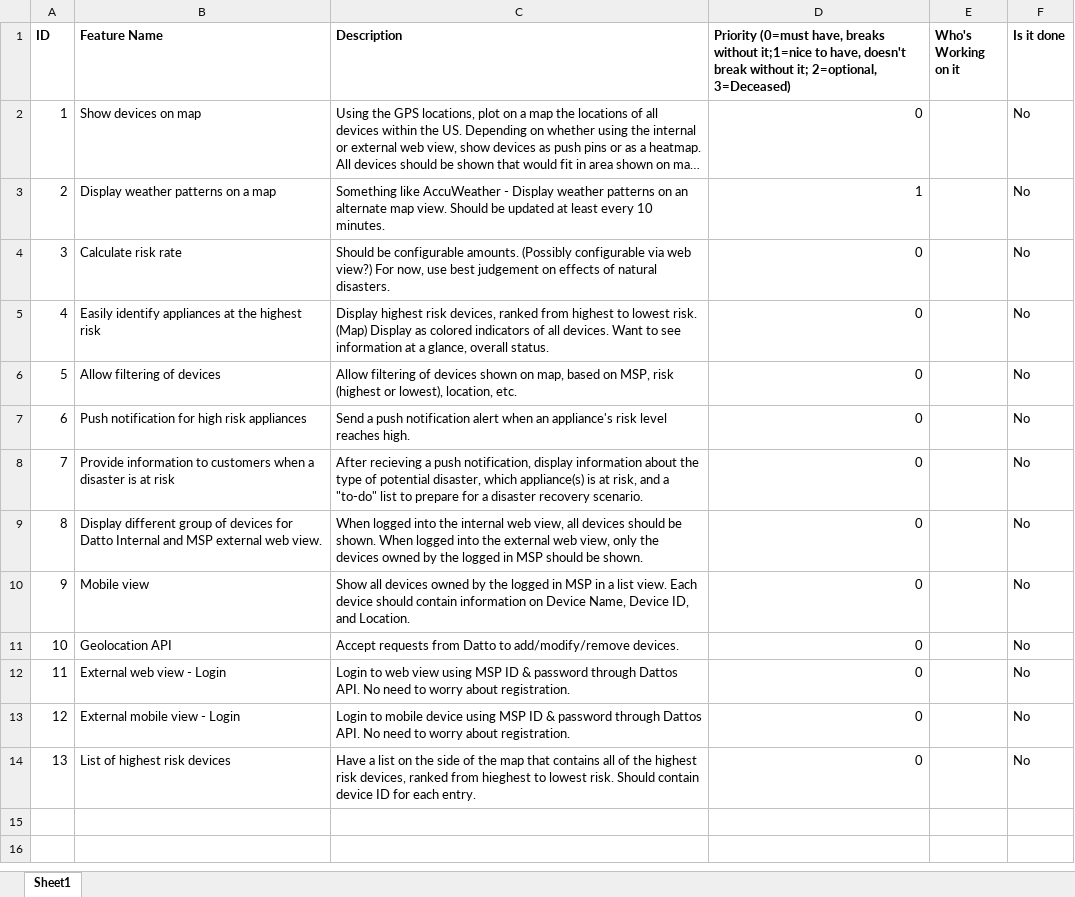
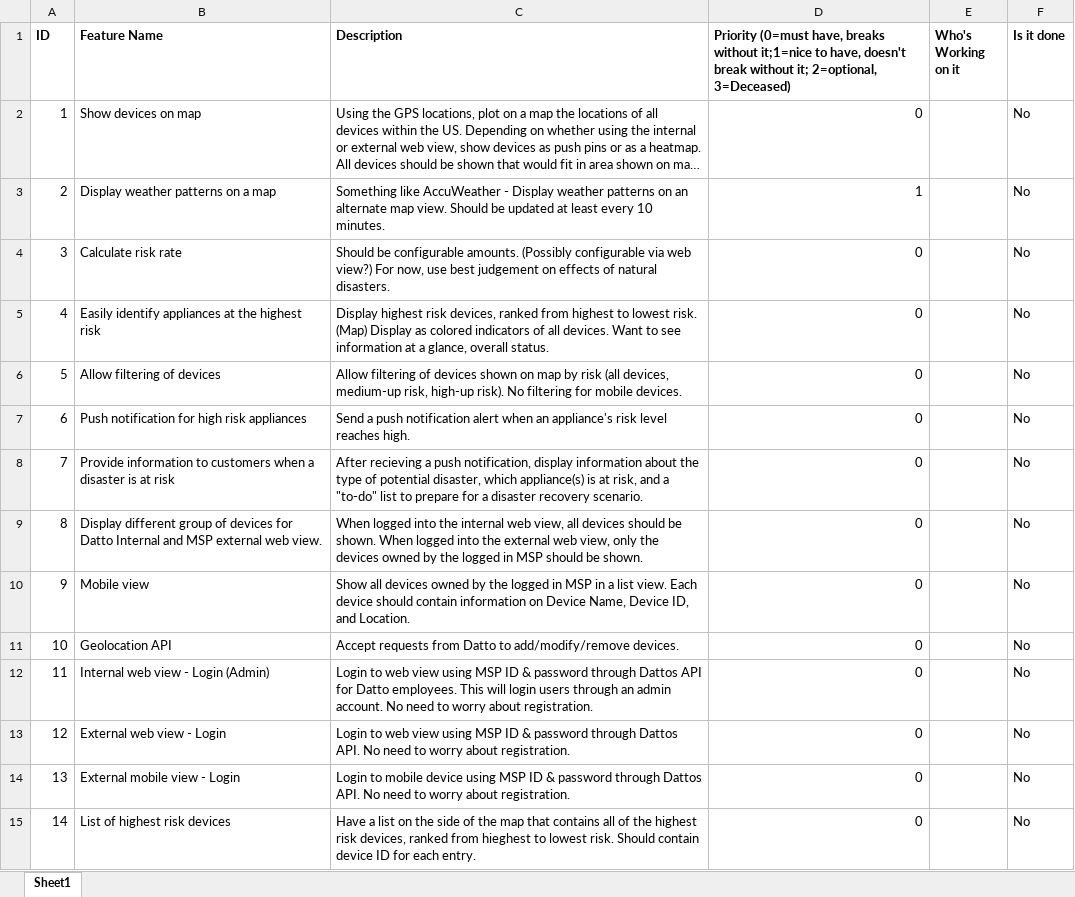
Before and after one commit to bcole/datto-website, an Excel workbook: documents/requirements.xlsx, sheet Sheet1, drawn as a sheet; long unchanged cells end in …; values as stored, in another font and other column widths than the file's, no borders; charts and pictures not drawn; addresses are those after the commit; the diff names each change by its address in the sheet, - before the commit and + after, or states it on an @@ line.

Commit message:
Updating requirements change metric sheet, requirements list.

```diff
--- a/documents/requirements.xlsx (sheet Sheet1)
+++ b/documents/requirements.xlsx (sheet Sheet1)
-C6 (Description): …shown on map, based on MSP, risk (highest or lowest), location, etc.
+C6 (Description): …shown on map by risk (all devices, medium-up risk, high-up risk). No filtering for mobile devices.
+row 12: 11 | Internal web view - Login (Admin) | Login to web view using MSP ID & password through Dattos API for Datto employees. This will login users through an admin account. No need to worry about registration. | 0 |  | No
@@ column A (ID) renumbered from row 13 down @@
```
Also changed, not shown: 3 other files.
